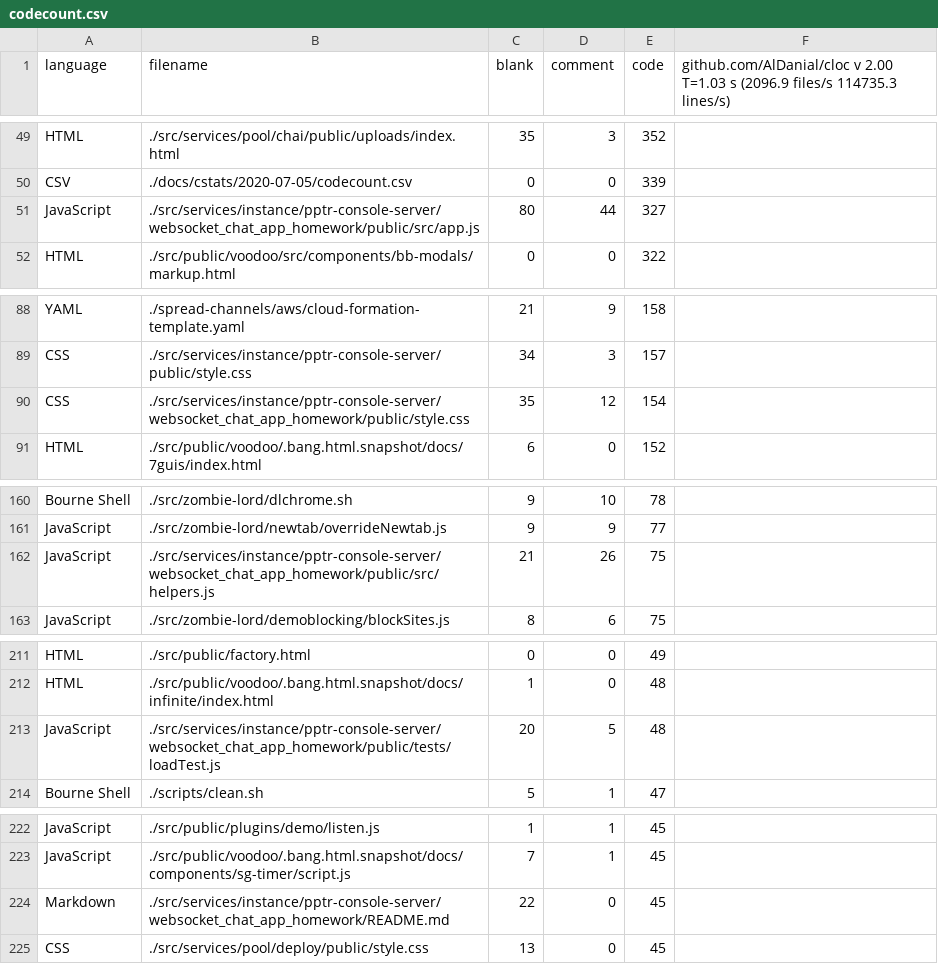
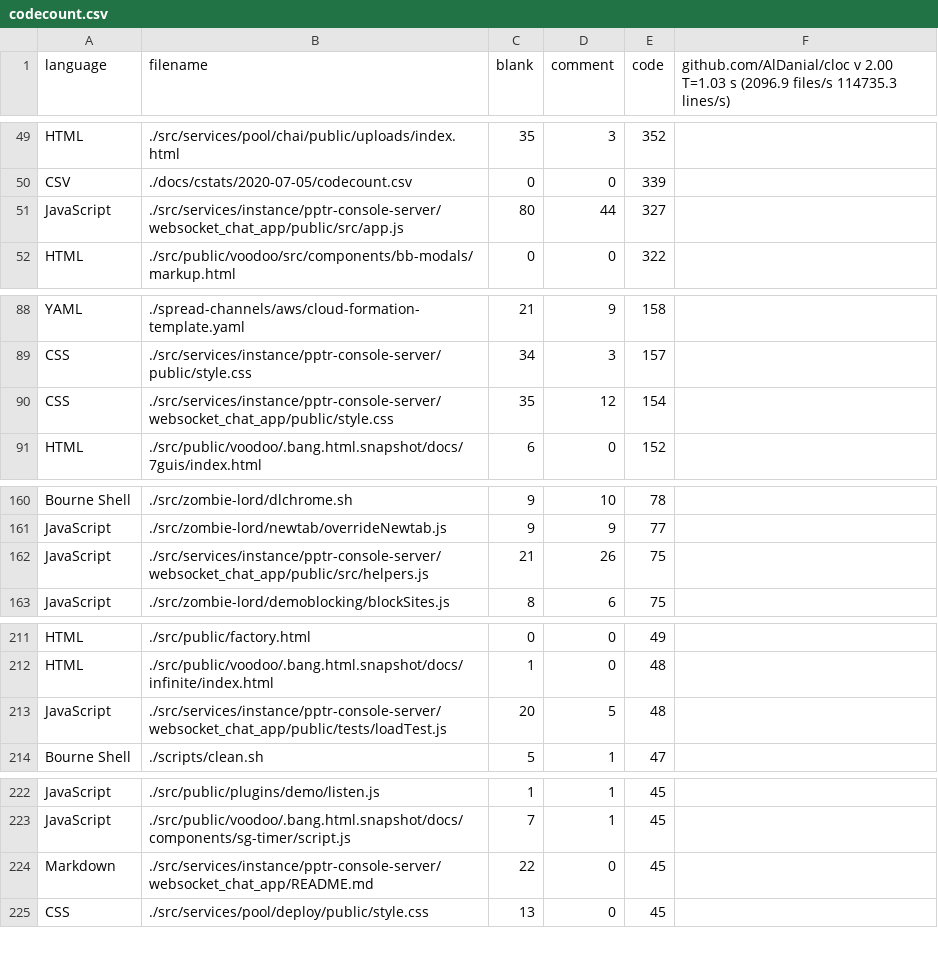
Before and after one commit to BrowserBox/BrowserBox, a CSV file: cstats/codecount.csv, drawn as a sheet; only a part is shown, gaps mark what is left out; the diff covers the shown part only.

Commit message:
Removed _homework suffix

```diff
--- a/cstats/codecount.csv
+++ b/cstats/codecount.csv
@@ -50,3 +50,3 @@ HTML,./src/services/pool/chai/public/uploads/index.html,35,3,352
 CSV,./docs/cstats/2020-07-05/codecount.csv,0,0,339
-JavaScript,./src/services/instance/pptr-console-server/websocket_chat_app_homework/public/src/app.js,80,44,327
+JavaScript,./src/services/instance/pptr-console-server/websocket_chat_app/public/src/app.js,80,44,327
 HTML,./src/public/voodoo/src/components/bb-modals/markup.html,0,0,322
@@ -89,3 +89,3 @@ YAML,./spread-channels/aws/cloud-formation-template.yaml,21,9,158
 CSS,./src/services/instance/pptr-console-server/public/style.css,34,3,157
-CSS,./src/services/instance/pptr-console-server/websocket_chat_app_homework/public/style.css,35,12,154
+CSS,./src/services/instance/pptr-console-server/websocket_chat_app/public/style.css,35,12,154
 HTML,./src/public/voodoo/.bang.html.snapshot/docs/7guis/index.html,6,0,152
@@ -161,3 +161,3 @@ Bourne Shell,./src/zombie-lord/dlchrome.sh,9,10,78
 JavaScript,./src/zombie-lord/newtab/overrideNewtab.js,9,9,77
-JavaScript,./src/services/instance/pptr-console-server/websocket_chat_app_homework/public/src/helpers.js,21,26,75
+JavaScript,./src/services/instance/pptr-console-server/websocket_chat_app/public/src/helpers.js,21,26,75
 JavaScript,./src/zombie-lord/demoblocking/blockSites.js,8,6,75
@@ -212,3 +212,3 @@ HTML,./src/public/factory.html,0,0,49
 HTML,./src/public/voodoo/.bang.html.snapshot/docs/infinite/index.html,1,0,48
-JavaScript,./src/services/instance/pptr-console-server/websocket_chat_app_homework/public/tests/loadTest.js,20,5,48
+JavaScript,./src/services/instance/pptr-console-server/websocket_chat_app/public/tests/loadTest.js,20,5,48
 Bourne Shell,./scripts/clean.sh,5,1,47
@@ -223,3 +223,3 @@ JavaScript,./src/public/plugins/demo/listen.js,1,1,45
 JavaScript,./src/public/voodoo/.bang.html.snapshot/docs/components/sg-timer/script.js,7,1,45
-Markdown,./src/services/instance/pptr-console-server/websocket_chat_app_homework/README.md,22,0,45
+Markdown,./src/services/instance/pptr-console-server/websocket_chat_app/README.md,22,0,45
 CSS,./src/services/pool/deploy/public/style.css,13,0,45
```
Also changed, not shown: 22 edited cells elsewhere in this file, docs/cstats/codecount.csv, 6 other files.
